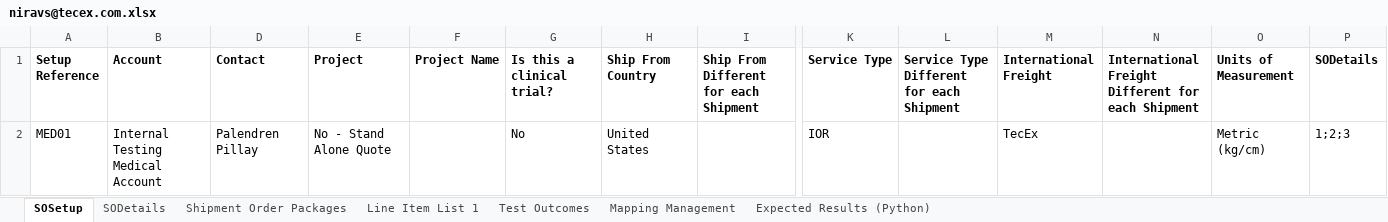
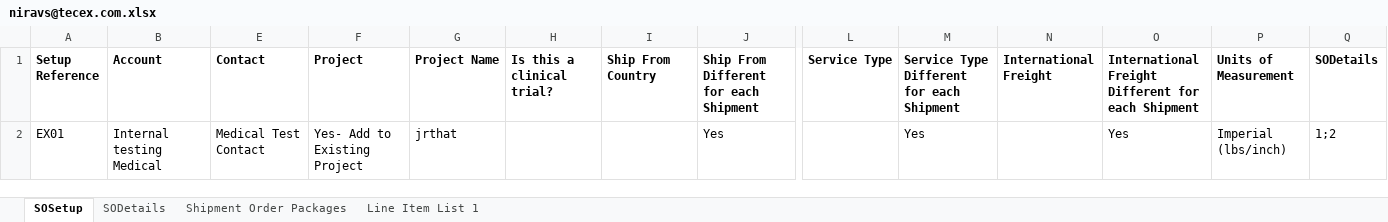
Before and after one commit to NiravSurajlal/MedExServer, an Excel workbook: medex/medex/cache/user_data/niravs@tecex.com.xlsx, sheet SOSetup, drawn as a sheet; only a part is shown, gaps mark what is left out; values as stored, in another font and other column widths than the file's, no borders; conditional formats not drawn; removed rows and columns are numbered as before the commit, all else as after; rows hold the shown columns only; the diff names each change by its address in the sheet, - before the commit and + after, or states it on an @@ line.

```diff
--- a/medex/medex/cache/user_data/niravs@tecex.com.xlsx (sheet SOSetup)
+++ b/medex/medex/cache/user_data/niravs@tecex.com.xlsx (sheet SOSetup)
-sheet tab: Test Outcomes
-sheet tab: Mapping Management
-sheet tab: Expected Results (Python)
-row 2: MED01 | Internal Testing Medical Account | Palendren Pillay | No - Stand Alone Quote |  | No | United States |  | IOR |  | TecEx |  | Metric (kg/cm) | 1;2;3
+row 2: EX01 | Internal testing Medical | Medical Test Contact | Yes- Add to Existing Project | jrthat |  |  | Yes |  | Yes |  | Yes | Imperial (lbs/inch) | 1;2
```
Also changed, not shown: sheet SODetails, sheet Shipment Order Packages, sheet Line Item List 1, hidden cells, 18 other files.
